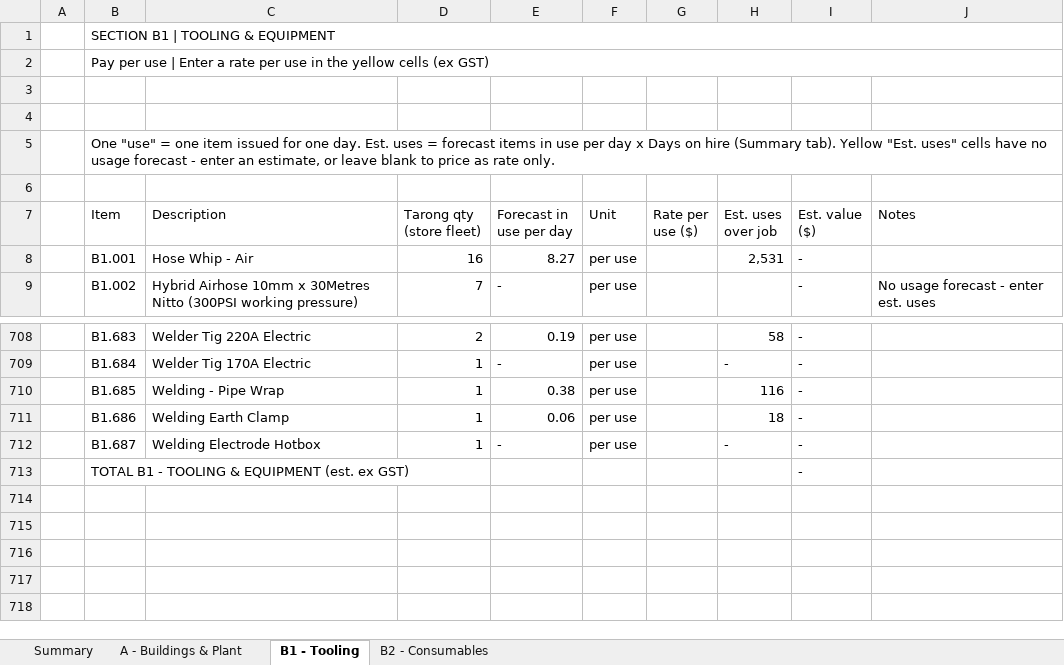
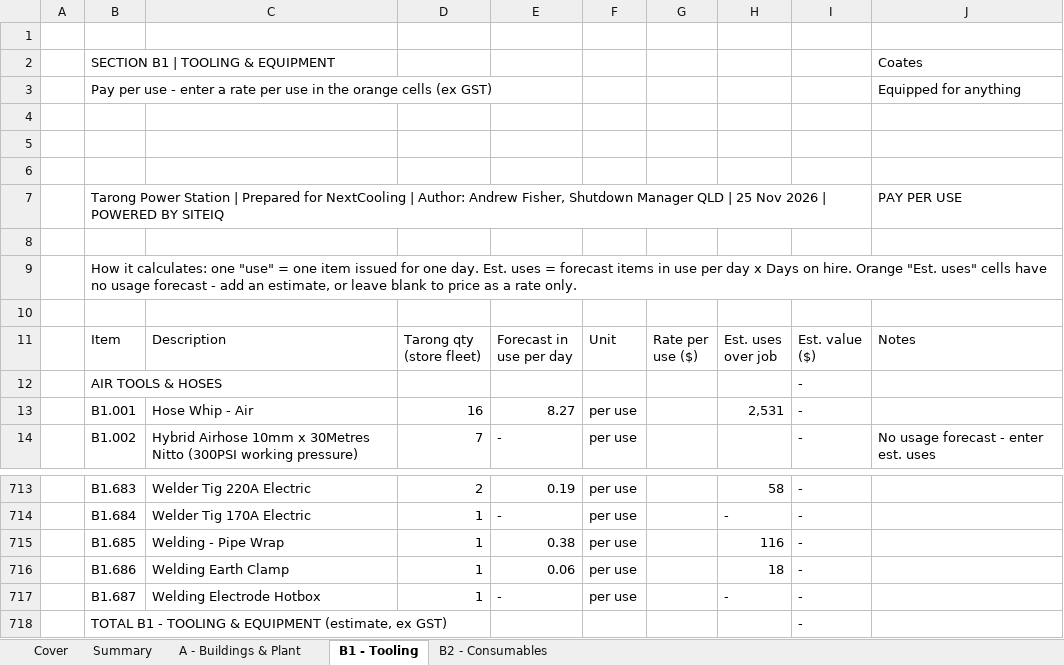
Before and after one commit to tatts29-svg/fish, an Excel workbook: Tarong_Tender_Pricing_Schedule.xlsx, sheet B1 - Tooling, drawn as a sheet; only a part is shown, gaps mark what is left out; values as stored, in another font and other column widths than the file's, no cell formats; conditional formats not drawn; removed rows and columns are numbered as before the commit, all else as after; the diff names each change by its address in the sheet, - before the commit and + after, or states it on an @@ line.

```diff
--- a/Tarong_Tender_Pricing_Schedule.xlsx (sheet B1 - Tooling)
+++ b/Tarong_Tender_Pricing_Schedule.xlsx (sheet B1 - Tooling)
+sheet tab: Cover
+row 1: (empty)
-B1:J1 merged
-J2: (empty)
+J2: Coates
-row 2:  | Pay per use | Enter a rate per use in the yellow cells (ex GST)
+row 3:  | Pay per use - enter a rate per use in the orange cells (ex GST) |  |  |  |  |  |  |  | Equipped for anything
+row 6: (empty)
+row 7:  | Tarong Power Station | Prepared for NextCooling | Author: Andrew Fisher, Shutdown Manager QLD | 25 Nov 2026 | POWERED BY SITEIQ |  |  |  |  |  |  |  | PAY PER USE
+row 8: (empty)
-B9: One "use" = one item issued for one day. Est. uses = forecast items in use per day x Days on hire (Summary tab). Yellow "Est. uses" cells have no usage forecast - enter an estimate, or leave blank to price as rate only.
+B9: How it calculates: one "use" = one item issued for one day. Est. uses = forecast items in use per day x Days on hire. Orange "Est. uses" cells have no usage forecast - add an estimate, or leave blank to price as a rate only.
+row 12:  | AIR TOOLS & HOSES |  |  |  |  |  |  | -
-B718: …& EQUIPMENT (est. ex GST)
+B718: …& EQUIPMENT (estimate, ex GST)
```
Also changed, not shown: sheet Summary, sheet A - Buildings & Plant, sheet B2 - Consumables, cell formats, formulas that keep their value, charts or pictures.
